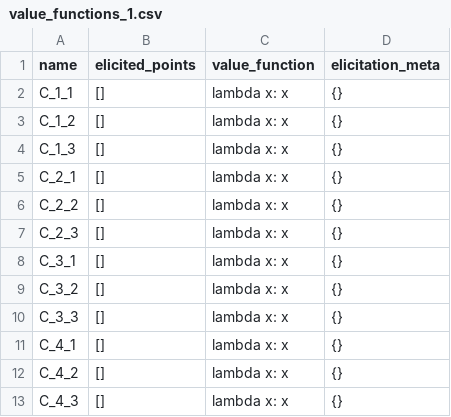
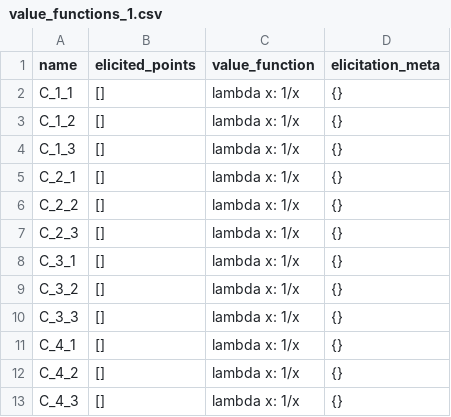
Before and after one commit to simo-pagliu/Master-Thesis, a CSV file: UP-MAVT/value_functions_1.csv, drawn as a sheet.

```diff
--- a/UP-MAVT/value_functions_1.csv
+++ b/UP-MAVT/value_functions_1.csv
@@ -1,13 +1,13 @@
 name,elicited_points,value_function,elicitation_meta
-C_1_1,"[]","lambda x: x","{}"
-C_1_2,"[]","lambda x: x","{}"
-C_1_3,"[]","lambda x: x","{}"
-C_2_1,"[]","lambda x: x","{}"
-C_2_2,"[]","lambda x: x","{}"
-C_2_3,"[]","lambda x: x","{}"
-C_3_1,"[]","lambda x: x","{}"
-C_3_2,"[]","lambda x: x","{}"
-C_3_3,"[]","lambda x: x","{}"
-C_4_1,"[]","lambda x: x","{}"
-C_4_2,"[]","lambda x: x","{}"
-C_4_3,"[]","lambda x: x","{}"
+C_1_1,"[]","lambda x: 1/x","{}"
+C_1_2,"[]","lambda x: 1/x","{}"
+C_1_3,"[]","lambda x: 1/x","{}"
+C_2_1,"[]","lambda x: 1/x","{}"
+C_2_2,"[]","lambda x: 1/x","{}"
+C_2_3,"[]","lambda x: 1/x","{}"
+C_3_1,"[]","lambda x: 1/x","{}"
+C_3_2,"[]","lambda x: 1/x","{}"
+C_3_3,"[]","lambda x: 1/x","{}"
+C_4_1,"[]","lambda x: 1/x","{}"
+C_4_2,"[]","lambda x: 1/x","{}"
+C_4_3,"[]","lambda x: 1/x","{}"
```
Also changed, not shown: UP-MAVT/wbt_results_1.csv, 4 other files.
